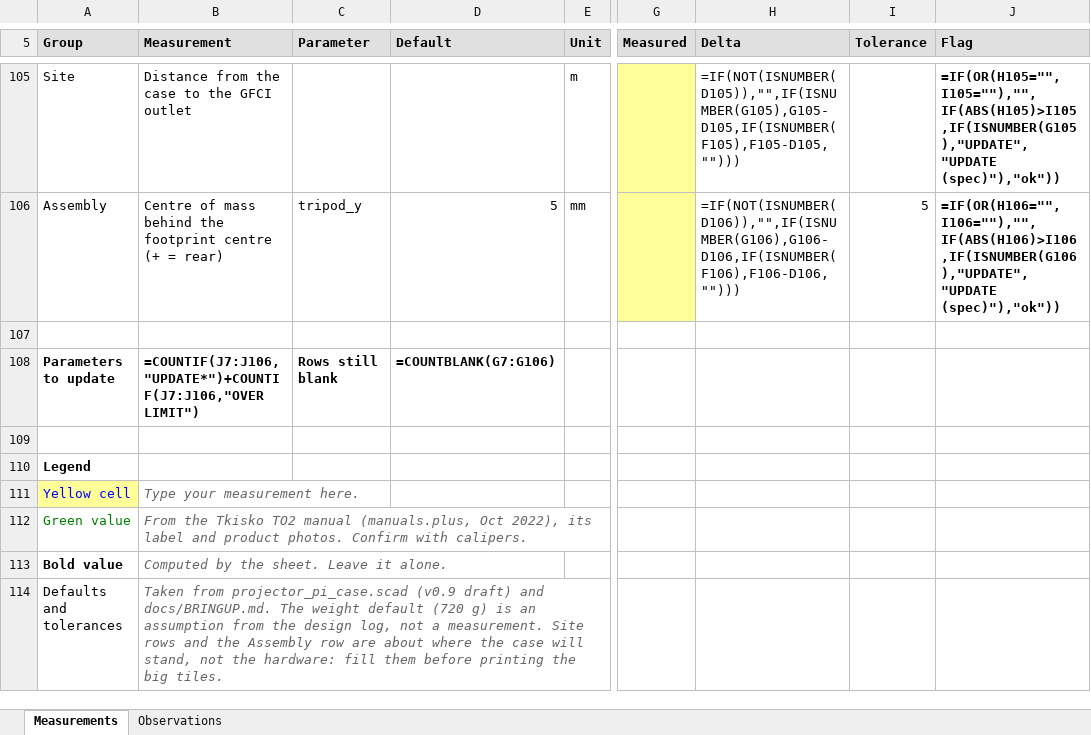
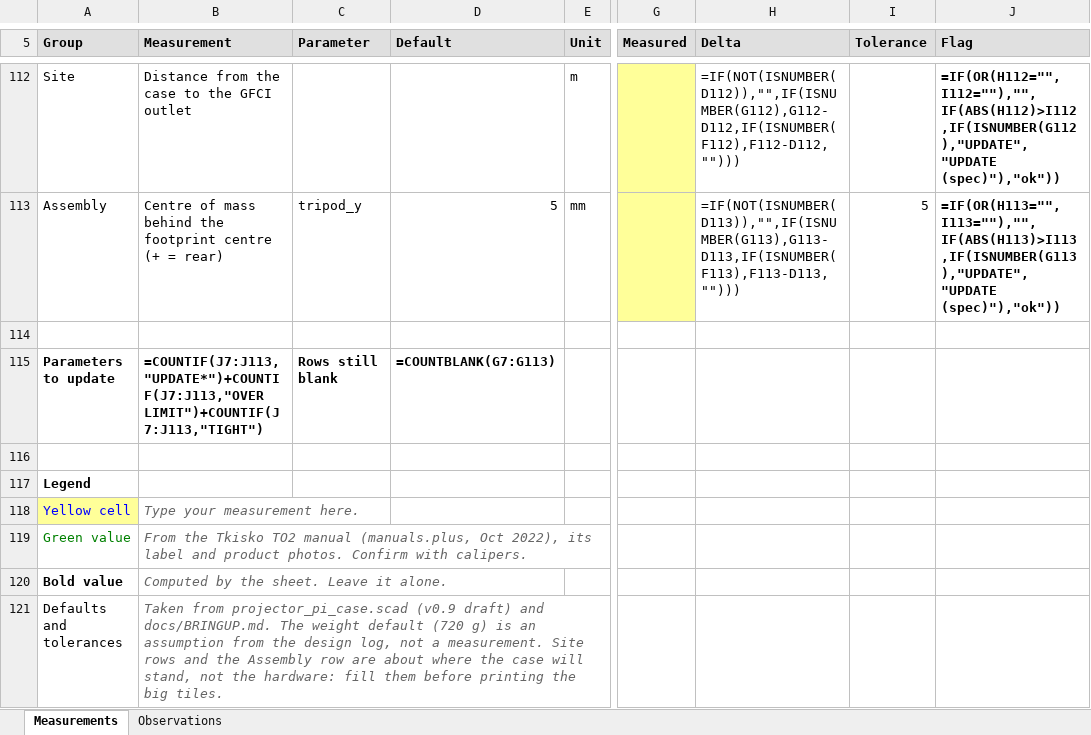
Before and after one commit to davidwkeith/atmosfx-projector-case, an Excel workbook: docs/measurements.xlsx, sheet Measurements, drawn as a sheet; only a part is shown, gaps mark what is left out; values as stored, in another font and other column widths than the file's, no borders; formulas without a stored value are shown as written; addresses are those after the commit; the diff covers the shown part only; the diff names each change by its address in the sheet, - before the commit and + after, or states it on an @@ line.

```diff
--- a/docs/measurements.xlsx (sheet Measurements)
+++ b/docs/measurements.xlsx (sheet Measurements)
-H112 (Delta): =IF(NOT(ISNUMBER(D105)),"",IF(ISNUMBER(G105),G105-D105,IF(ISNUMBER(F105),F105-D105,"")))
+H112 (Delta): =IF(NOT(ISNUMBER(D112)),"",IF(ISNUMBER(G112),G112-D112,IF(ISNUMBER(F112),F112-D112,"")))
-J112 (Flag): =IF(OR(H105="",I105=""),"",IF(ABS(H105)>I105,IF(ISNUMBER(G105),"UPDATE","UPDATE (spec)"),"ok"))
+J112 (Flag): =IF(OR(H112="",I112=""),"",IF(ABS(H112)>I112,IF(ISNUMBER(G112),"UPDATE","UPDATE (spec)"),"ok"))
-H113 (Delta): =IF(NOT(ISNUMBER(D106)),"",IF(ISNUMBER(G106),G106-D106,IF(ISNUMBER(F106),F106-D106,"")))
+H113 (Delta): =IF(NOT(ISNUMBER(D113)),"",IF(ISNUMBER(G113),G113-D113,IF(ISNUMBER(F113),F113-D113,"")))
-J113 (Flag): =IF(OR(H106="",I106=""),"",IF(ABS(H106)>I106,IF(ISNUMBER(G106),"UPDATE","UPDATE (spec)"),"ok"))
+J113 (Flag): =IF(OR(H113="",I113=""),"",IF(ABS(H113)>I113,IF(ISNUMBER(G113),"UPDATE","UPDATE (spec)"),"ok"))
-B115 (Measurement): =COUNTIF(J7:J106,"UPDATE*")+COUNTIF(J7:J106,"OVER LIMIT")
+B115 (Measurement): =COUNTIF(J7:J113,"UPDATE*")+COUNTIF(J7:J113,"OVER LIMIT")+COUNTIF(J7:J113,"TIGHT")
-D115 (Default): =COUNTBLANK(G7:G106)
+D115 (Default): =COUNTBLANK(G7:G113)
```
Also changed, not shown: 7 added rows and 25 edited cells elsewhere in this sheet, 1 other file.
